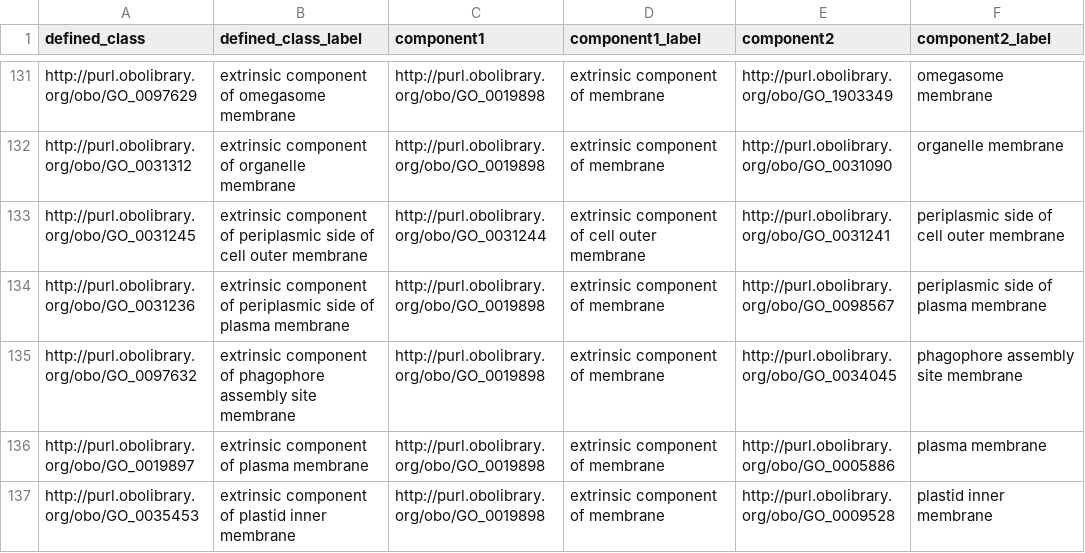
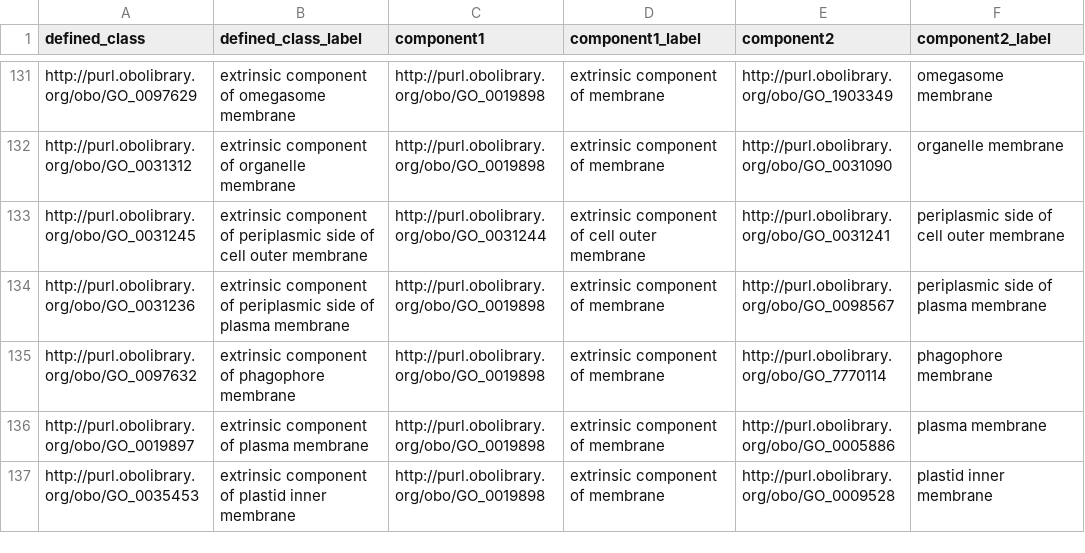
Before and after one commit to geneontology/go-ontology, a TSV file: src/design_patterns/part_of_cell_component.tsv, drawn as a sheet; only a part is shown, gaps mark what is left out.

```diff
--- a/src/design_patterns/part_of_cell_component.tsv
+++ b/src/design_patterns/part_of_cell_component.tsv
@@ -134,3 +134,3 @@ http://purl.obolibrary.org/obo/GO_0031245	extrinsic component of periplasmic sid
 http://purl.obolibrary.org/obo/GO_0031236	extrinsic component of periplasmic side of plasma membrane	http://purl.obolibrary.org/obo/GO_0019898	extrinsic component of membrane	http://purl.obolibrary.org/obo/GO_0098567	periplasmic side of plasma membrane
-http://purl.obolibrary.org/obo/GO_0097632	extrinsic component of phagophore assembly site membrane	http://purl.obolibrary.org/obo/GO_0019898	extrinsic component of membrane	http://purl.obolibrary.org/obo/GO_0034045	phagophore assembly site membrane
+http://purl.obolibrary.org/obo/GO_0097632	extrinsic component of phagophore membrane	http://purl.obolibrary.org/obo/GO_0019898	extrinsic component of membrane	http://purl.obolibrary.org/obo/GO_7770114	phagophore membrane
 http://purl.obolibrary.org/obo/GO_0019897	extrinsic component of plasma membrane	http://purl.obolibrary.org/obo/GO_0019898	extrinsic component of membrane	http://purl.obolibrary.org/obo/GO_0005886	plasma membrane
```
